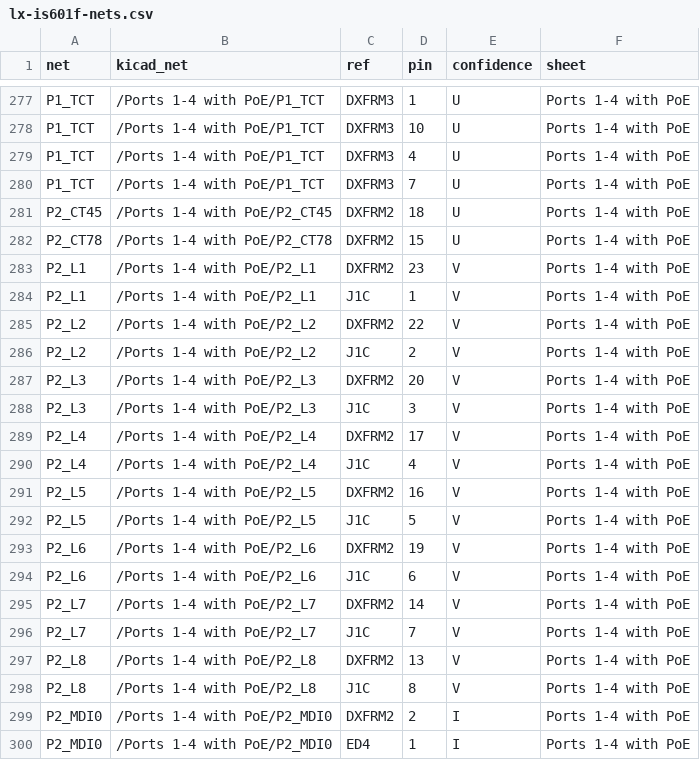
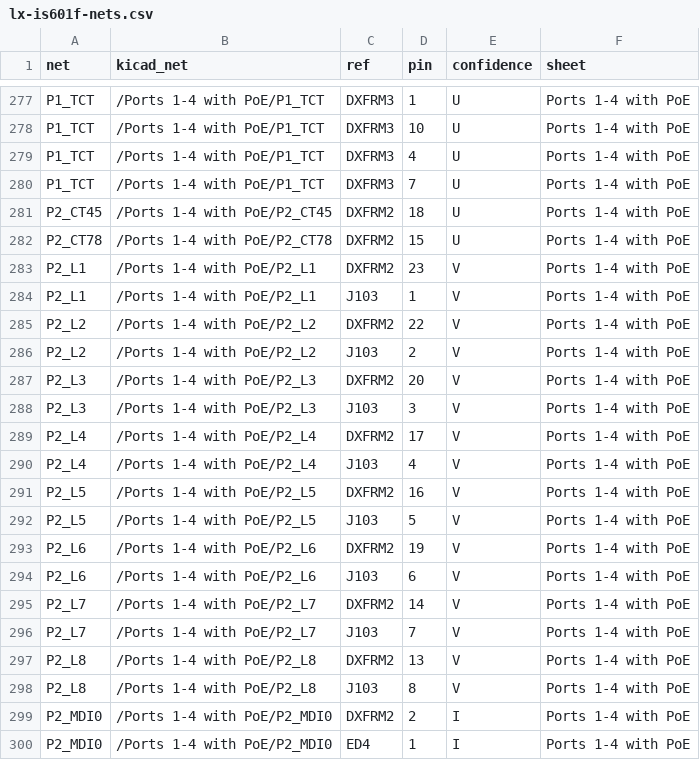
Before and after one commit to mithro/budget-poe-adapter, a CSV file: research/lx-is601f-board/schematic/lx-is601f-nets.csv, drawn as a sheet; only a part is shown, gaps mark what is left out; the diff covers the shown part only.

```diff
--- a/research/lx-is601f-board/schematic/lx-is601f-nets.csv
+++ b/research/lx-is601f-board/schematic/lx-is601f-nets.csv
@@ -283,17 +283,17 @@ P2_CT78,/Ports 1-4 with PoE/P2_CT78,DXFRM2,15,U,Ports 1-4 with PoE
 P2_L1,/Ports 1-4 with PoE/P2_L1,DXFRM2,23,V,Ports 1-4 with PoE
-P2_L1,/Ports 1-4 with PoE/P2_L1,J1C,1,V,Ports 1-4 with PoE
+P2_L1,/Ports 1-4 with PoE/P2_L1,J103,1,V,Ports 1-4 with PoE
 P2_L2,/Ports 1-4 with PoE/P2_L2,DXFRM2,22,V,Ports 1-4 with PoE
-P2_L2,/Ports 1-4 with PoE/P2_L2,J1C,2,V,Ports 1-4 with PoE
+P2_L2,/Ports 1-4 with PoE/P2_L2,J103,2,V,Ports 1-4 with PoE
 P2_L3,/Ports 1-4 with PoE/P2_L3,DXFRM2,20,V,Ports 1-4 with PoE
-P2_L3,/Ports 1-4 with PoE/P2_L3,J1C,3,V,Ports 1-4 with PoE
+P2_L3,/Ports 1-4 with PoE/P2_L3,J103,3,V,Ports 1-4 with PoE
 P2_L4,/Ports 1-4 with PoE/P2_L4,DXFRM2,17,V,Ports 1-4 with PoE
-P2_L4,/Ports 1-4 with PoE/P2_L4,J1C,4,V,Ports 1-4 with PoE
+P2_L4,/Ports 1-4 with PoE/P2_L4,J103,4,V,Ports 1-4 with PoE
 P2_L5,/Ports 1-4 with PoE/P2_L5,DXFRM2,16,V,Ports 1-4 with PoE
-P2_L5,/Ports 1-4 with PoE/P2_L5,J1C,5,V,Ports 1-4 with PoE
+P2_L5,/Ports 1-4 with PoE/P2_L5,J103,5,V,Ports 1-4 with PoE
 P2_L6,/Ports 1-4 with PoE/P2_L6,DXFRM2,19,V,Ports 1-4 with PoE
-P2_L6,/Ports 1-4 with PoE/P2_L6,J1C,6,V,Ports 1-4 with PoE
+P2_L6,/Ports 1-4 with PoE/P2_L6,J103,6,V,Ports 1-4 with PoE
 P2_L7,/Ports 1-4 with PoE/P2_L7,DXFRM2,14,V,Ports 1-4 with PoE
-P2_L7,/Ports 1-4 with PoE/P2_L7,J1C,7,V,Ports 1-4 with PoE
+P2_L7,/Ports 1-4 with PoE/P2_L7,J103,7,V,Ports 1-4 with PoE
 P2_L8,/Ports 1-4 with PoE/P2_L8,DXFRM2,13,V,Ports 1-4 with PoE
-P2_L8,/Ports 1-4 with PoE/P2_L8,J1C,8,V,Ports 1-4 with PoE
+P2_L8,/Ports 1-4 with PoE/P2_L8,J103,8,V,Ports 1-4 with PoE
 P2_MDI0,/Ports 1-4 with PoE/P2_MDI0,DXFRM2,2,I,Ports 1-4 with PoE
```
Also changed, not shown: 28 edited cells elsewhere in this file, 14 other files.
